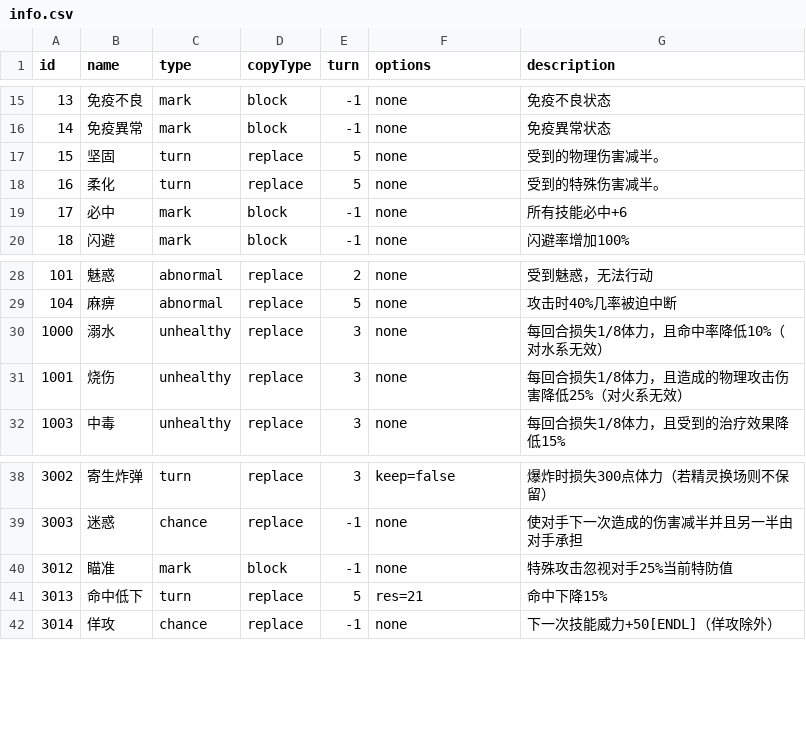
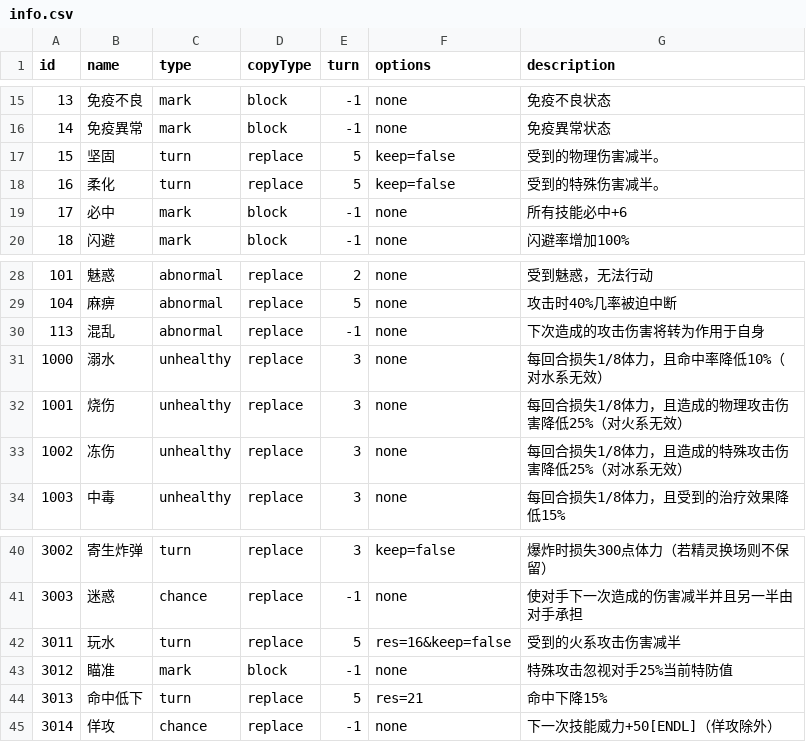
Before and after one commit to Brady29655751/Seer2, a CSV file: Buffs/info.csv, drawn as a sheet; only a part is shown, gaps mark what is left out.

```diff
--- a/Buffs/info.csv
+++ b/Buffs/info.csv
@@ -16,4 +16,4 @@ id,name,type,copyType,turn,options,description
 14,免疫異常,mark,block,-1,none,免疫異常状态
-15,坚固,turn,replace,5,none,受到的物理伤害减半。
-16,柔化,turn,replace,5,none,受到的特殊伤害减半。
+15,坚固,turn,replace,5,keep=false,受到的物理伤害减半。
+16,柔化,turn,replace,5,keep=false,受到的特殊伤害减半。
 17,必中,mark,block,-1,none,所有技能必中+6
@@ -29,4 +29,6 @@ id,name,type,copyType,turn,options,description
 104,麻痹,abnormal,replace,5,none,攻击时40%几率被迫中断
+113,混乱,abnormal,replace,-1,none,下次造成的攻击伤害将转为作用于自身
 1000,溺水,unhealthy,replace,3,none,每回合损失1/8体力，且命中率降低10%（对水系无效）
 1001,烧伤,unhealthy,replace,3,none,每回合损失1/8体力，且造成的物理攻击伤害降低25%（对火系无效）
+1002,冻伤,unhealthy,replace,3,none,每回合损失1/8体力，且造成的特殊攻击伤害降低25%（对冰系无效）
 1003,中毒,unhealthy,replace,3,none,每回合损失1/8体力，且受到的治疗效果降低15%
@@ -39,2 +41,3 @@ id,name,type,copyType,turn,options,description
 3003,迷惑,chance,replace,-1,none,使对手下一次造成的伤害减半并且另一半由对手承担
+3011,玩水,turn,replace,5,res=16&keep=false,受到的火系攻击伤害减半
 3012,瞄准,mark,block,-1,none,特殊攻击忽视对手25%当前特防值
```
Also changed, not shown: Buffs/effect.csv, Skills/effect.csv, 2 other files.
